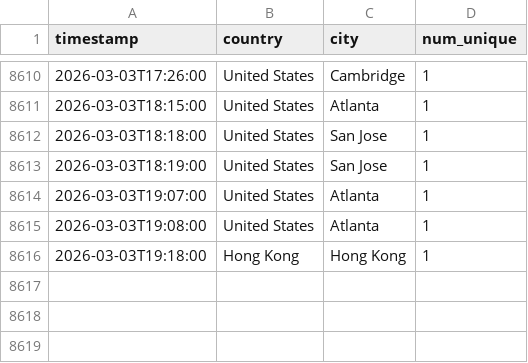
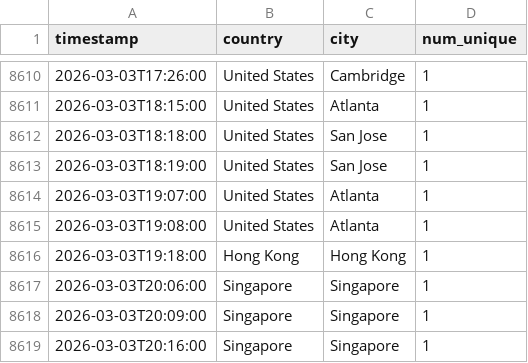
Before and after one commit to michaelsaxon/analytics2map, a TSV file: data/visits.tsv, drawn as a sheet; only a part is shown, gaps mark what is left out; the diff names each change by its address in the sheet, - before the commit and + after, or states it on an @@ line.

```diff
--- a/data/visits.tsv
+++ b/data/visits.tsv
+row 8617: 2026-03-03T20:06:00 | Singapore | Singapore | 1
+row 8618: 2026-03-03T20:09:00 | Singapore | Singapore | 1
+row 8619: 2026-03-03T20:16:00 | Singapore | Singapore | 1
```
Also changed, not shown: 4 other files.
